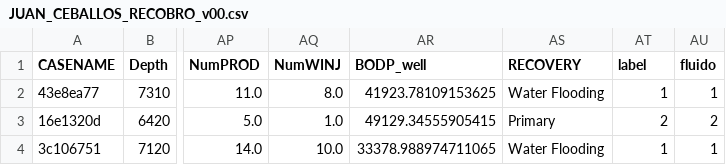
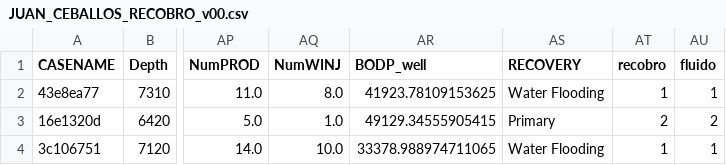
Before and after one commit to CebaJuaB/SPE_Hackathon, a CSV file: JUAN_CEBALLOS_RECOBRO_v00.csv, drawn as a sheet; only a part is shown, gaps mark what is left out; the diff names each change by its address in the sheet, - before the commit and + after, or states it on an @@ line.

```diff
--- a/JUAN_CEBALLOS_RECOBRO_v00.csv
+++ b/JUAN_CEBALLOS_RECOBRO_v00.csv
-AT1: label
+AT1: recobro
```
Also changed, not shown: 7 other files.
